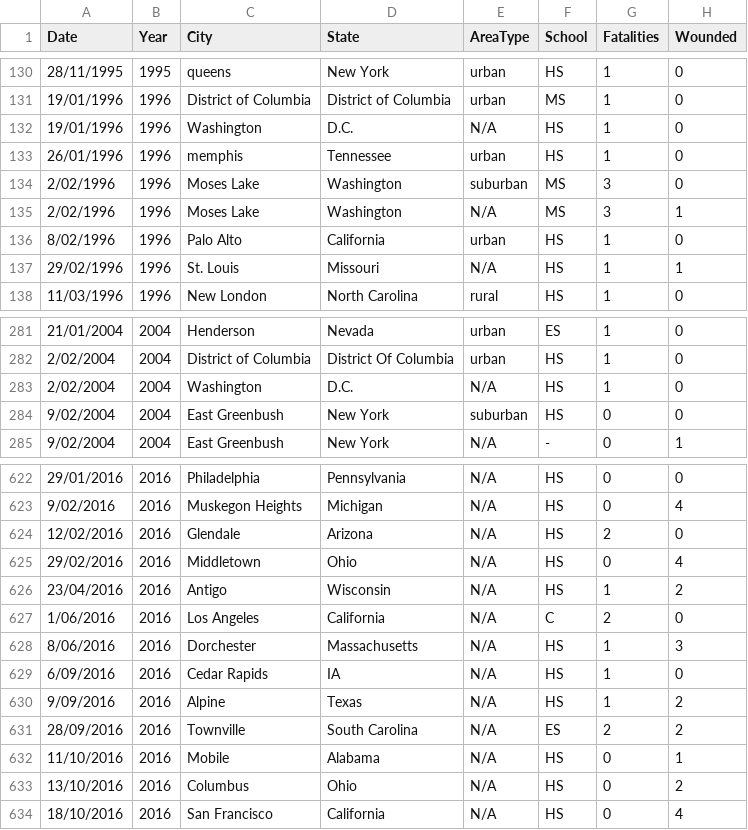
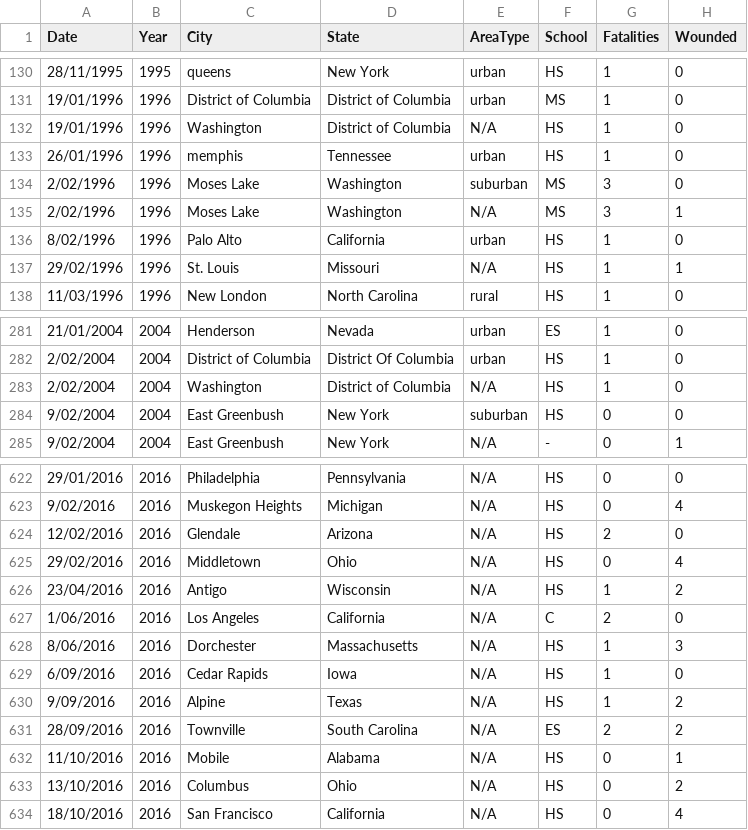
Before and after one commit to LongB40/FIT3179, a CSV file: Assignment/school_shooting_dataset.csv, drawn as a sheet; only a part is shown, gaps mark what is left out.

```diff
--- a/Assignment/school_shooting_dataset.csv
+++ b/Assignment/school_shooting_dataset.csv
@@ -131,3 +131,3 @@
 19/01/1996,1996,District of Columbia,District of Columbia,urban,MS,1,0
-19/01/1996,1996,Washington,D.C.,N/A,HS,1,0
+19/01/1996,1996,Washington,District of Columbia,N/A,HS,1,0
 26/01/1996,1996,memphis,Tennessee,urban,HS,1,0
@@ -282,3 +282,3 @@
 2/02/2004,2004,District of Columbia,District Of Columbia,urban,HS,1,0
-2/02/2004,2004,Washington,D.C.,N/A,HS,1,0
+2/02/2004,2004,Washington,District of Columbia,N/A,HS,1,0
 9/02/2004,2004,East Greenbush,New York,suburban,HS,0,0
@@ -628,3 +628,3 @@
 8/06/2016,2016,Dorchester,Massachusetts,N/A,HS,1,3
-6/09/2016,2016,Cedar Rapids,IA,N/A,HS,1,0
+6/09/2016,2016,Cedar Rapids,Iowa,N/A,HS,1,0
 9/09/2016,2016,Alpine,Texas,N/A,HS,1,2
```
Also changed, not shown: Assignment/total_num_wounded_fatalities.csv.
